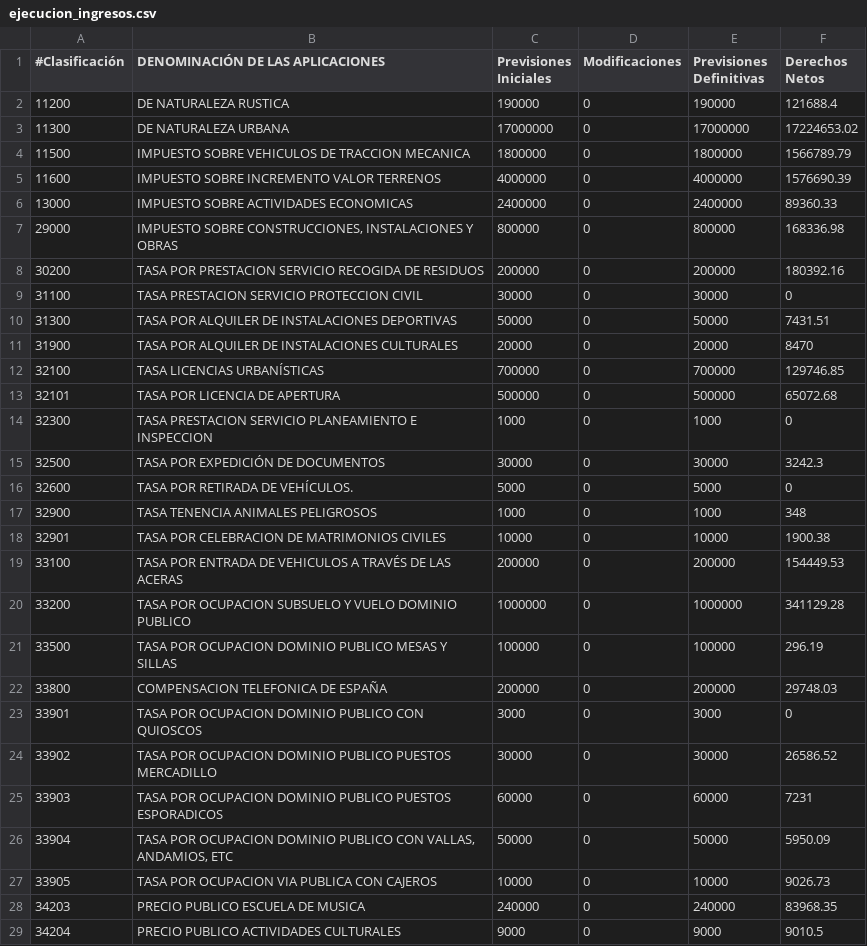
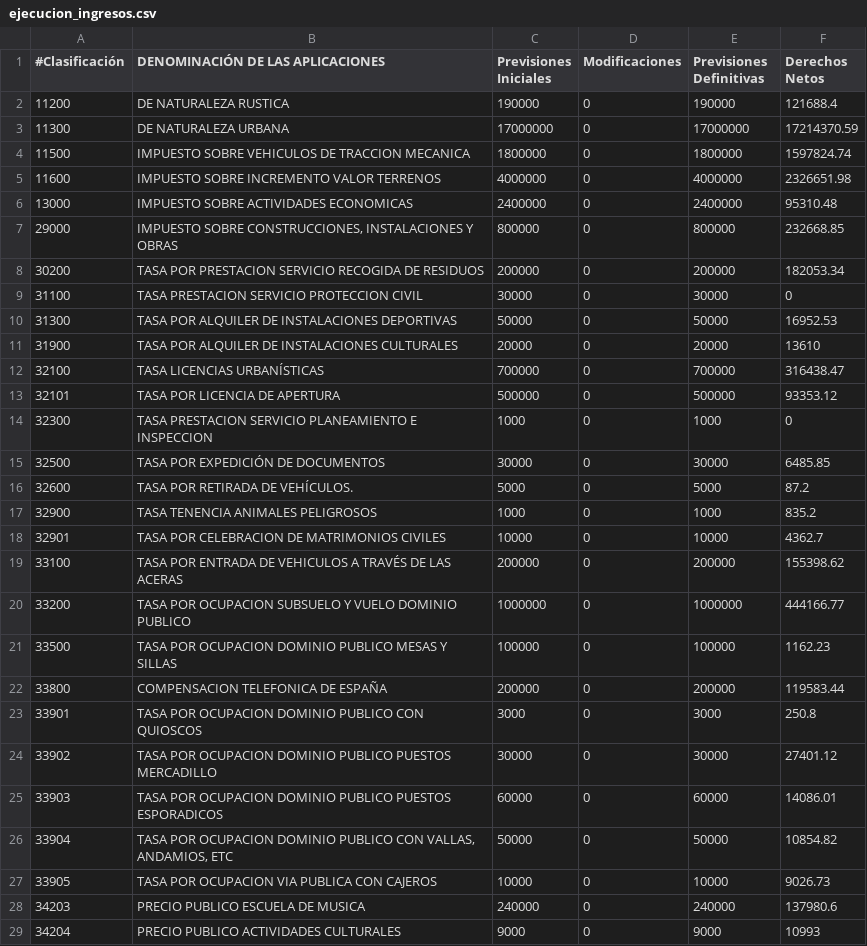
Before and after one commit to civio/presupuesto-pinto, a CSV file: data/es/municipio/2017/ejecucion_ingresos.csv, drawn as a sheet; only a part is shown; the diff covers the shown part only.

```diff
--- a/data/es/municipio/2017/ejecucion_ingresos.csv
+++ b/data/es/municipio/2017/ejecucion_ingresos.csv
@@ -2,28 +2,28 @@
 11200,DE NATURALEZA RUSTICA,190000,0,190000,121688.4
-11300,DE NATURALEZA URBANA,17000000,0,17000000,17224653.02
-11500,IMPUESTO SOBRE VEHICULOS DE TRACCION MECANICA,1800000,0,1800000,1566789.79
-11600,IMPUESTO SOBRE INCREMENTO VALOR TERRENOS,4000000,0,4000000,1576690.39
-13000,IMPUESTO SOBRE ACTIVIDADES ECONOMICAS,2400000,0,2400000,89360.33
-29000,"IMPUESTO SOBRE CONSTRUCCIONES, INSTALACIONES Y OBRAS",800000,0,800000,168336.98
-30200,TASA POR PRESTACION SERVICIO RECOGIDA DE RESIDUOS,200000,0,200000,180392.16
+11300,DE NATURALEZA URBANA,17000000,0,17000000,17214370.59
+11500,IMPUESTO SOBRE VEHICULOS DE TRACCION MECANICA,1800000,0,1800000,1597824.74
+11600,IMPUESTO SOBRE INCREMENTO VALOR TERRENOS,4000000,0,4000000,2326651.98
+13000,IMPUESTO SOBRE ACTIVIDADES ECONOMICAS,2400000,0,2400000,95310.48
+29000,"IMPUESTO SOBRE CONSTRUCCIONES, INSTALACIONES Y OBRAS",800000,0,800000,232668.85
+30200,TASA POR PRESTACION SERVICIO RECOGIDA DE RESIDUOS,200000,0,200000,182053.34
 31100,TASA PRESTACION SERVICIO PROTECCION CIVIL,30000,0,30000,0
-31300,TASA POR ALQUILER DE INSTALACIONES DEPORTIVAS,50000,0,50000,7431.51
-31900,TASA POR ALQUILER DE INSTALACIONES CULTURALES,20000,0,20000,8470
-32100,TASA LICENCIAS URBANÍSTICAS,700000,0,700000,129746.85
-32101,TASA POR LICENCIA DE APERTURA,500000,0,500000,65072.68
+31300,TASA POR ALQUILER DE INSTALACIONES DEPORTIVAS,50000,0,50000,16952.53
+31900,TASA POR ALQUILER DE INSTALACIONES CULTURALES,20000,0,20000,13610
+32100,TASA LICENCIAS URBANÍSTICAS,700000,0,700000,316438.47
+32101,TASA POR LICENCIA DE APERTURA,500000,0,500000,93353.12
 32300,TASA PRESTACION SERVICIO PLANEAMIENTO E INSPECCION,1000,0,1000,0
-32500,TASA POR EXPEDICIÓN DE DOCUMENTOS,30000,0,30000,3242.3
-32600,TASA POR RETIRADA DE VEHÍCULOS.,5000,0,5000,0
-32900,TASA TENENCIA ANIMALES PELIGROSOS,1000,0,1000,348
-32901,TASA POR CELEBRACION DE MATRIMONIOS CIVILES,10000,0,10000,1900.38
-33100,TASA POR ENTRADA DE VEHICULOS A TRAVÉS DE LAS ACERAS,200000,0,200000,154449.53
-33200,TASA POR OCUPACION SUBSUELO Y VUELO DOMINIO PUBLICO,1000000,0,1000000,341129.28
-33500,TASA POR OCUPACION DOMINIO PUBLICO MESAS Y SILLAS,100000,0,100000,296.19
-33800,COMPENSACION TELEFONICA DE ESPAÑA,200000,0,200000,29748.03
-33901,TASA POR OCUPACION DOMINIO PUBLICO CON QUIOSCOS,3000,0,3000,0
-33902,TASA POR OCUPACION DOMINIO PUBLICO PUESTOS MERCADILLO,30000,0,30000,26586.52
-33903,TASA POR OCUPACION DOMINIO PUBLICO PUESTOS ESPORADICOS,60000,0,60000,7231
-33904,"TASA POR OCUPACION DOMINIO PUBLICO CON VALLAS, ANDAMIOS, ETC",50000,0,50000,5950.09
+32500,TASA POR EXPEDICIÓN DE DOCUMENTOS,30000,0,30000,6485.85
+32600,TASA POR RETIRADA DE VEHÍCULOS.,5000,0,5000,87.2
+32900,TASA TENENCIA ANIMALES PELIGROSOS,1000,0,1000,835.2
+32901,TASA POR CELEBRACION DE MATRIMONIOS CIVILES,10000,0,10000,4362.7
+33100,TASA POR ENTRADA DE VEHICULOS A TRAVÉS DE LAS ACERAS,200000,0,200000,155398.62
+33200,TASA POR OCUPACION SUBSUELO Y VUELO DOMINIO PUBLICO,1000000,0,1000000,444166.77
+33500,TASA POR OCUPACION DOMINIO PUBLICO MESAS Y SILLAS,100000,0,100000,1162.23
+33800,COMPENSACION TELEFONICA DE ESPAÑA,200000,0,200000,119583.44
+33901,TASA POR OCUPACION DOMINIO PUBLICO CON QUIOSCOS,3000,0,3000,250.8
+33902,TASA POR OCUPACION DOMINIO PUBLICO PUESTOS MERCADILLO,30000,0,30000,27401.12
+33903,TASA POR OCUPACION DOMINIO PUBLICO PUESTOS ESPORADICOS,60000,0,60000,14086.01
+33904,"TASA POR OCUPACION DOMINIO PUBLICO CON VALLAS, ANDAMIOS, ETC",50000,0,50000,10854.82
 33905,TASA POR OCUPACION VIA PUBLICA CON CAJEROS,10000,0,10000,9026.73
-34203,PRECIO PUBLICO ESCUELA DE MUSICA,240000,0,240000,83968.35
-34204,PRECIO PUBLICO ACTIVIDADES CULTURALES,9000,0,9000,9010.5
+34203,PRECIO PUBLICO ESCUELA DE MUSICA,240000,0,240000,137980.6
+34204,PRECIO PUBLICO ACTIVIDADES CULTURALES,9000,0,9000,10993
```
Also changed, not shown: 2 added rows and 21 edited cells elsewhere in this file, data/es/municipio/2017/ejecucion_gastos.csv, 2 other files.
